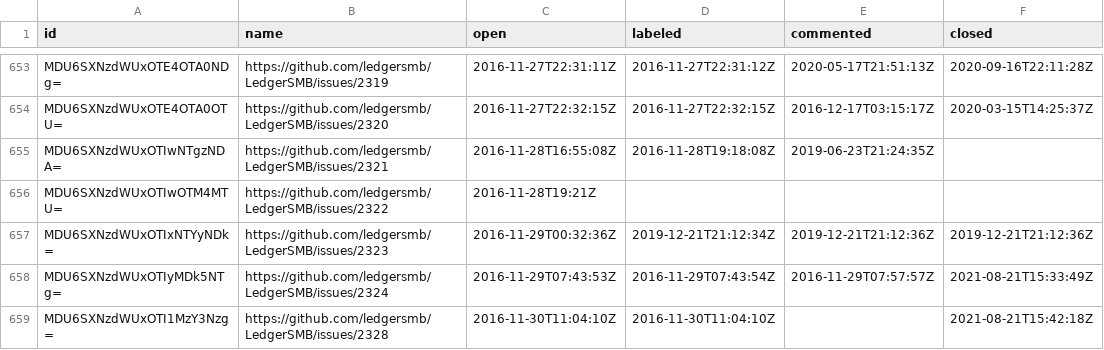
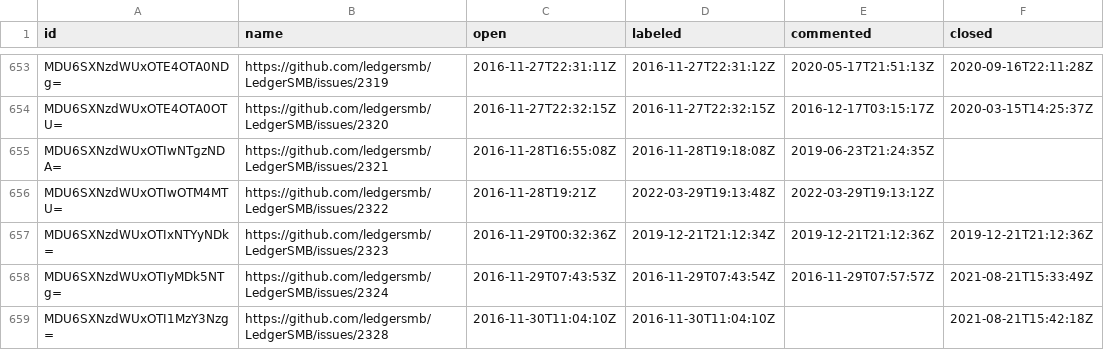
Before and after one commit to ledgersmb/ledgersmb-oselvar, a CSV file: data/ledgersmb/LedgerSMB/issues.csv, drawn as a sheet; only a part is shown, gaps mark what is left out.

```diff
--- a/data/ledgersmb/LedgerSMB/issues.csv
+++ b/data/ledgersmb/LedgerSMB/issues.csv
@@ -655,3 +655,3 @@ MDU6SXNzdWUxOTE4OTA0OTU=,https://github.com/ledgersmb/LedgerSMB/issues/2320,2016
 MDU6SXNzdWUxOTIwNTgzNDA=,https://github.com/ledgersmb/LedgerSMB/issues/2321,2016-11-28T16:55:08Z,2016-11-28T19:18:08Z,2019-06-23T21:24:35Z,
-MDU6SXNzdWUxOTIwOTM4MTU=,https://github.com/ledgersmb/LedgerSMB/issues/2322,2016-11-28T19:21Z,,,
+MDU6SXNzdWUxOTIwOTM4MTU=,https://github.com/ledgersmb/LedgerSMB/issues/2322,2016-11-28T19:21Z,2022-03-29T19:13:48Z,2022-03-29T19:13:12Z,
 MDU6SXNzdWUxOTIxNTYyNDk=,https://github.com/ledgersmb/LedgerSMB/issues/2323,2016-11-29T00:32:36Z,2019-12-21T21:12:34Z,2019-12-21T21:12:36Z,2019-12-21T21:12:36Z
```
